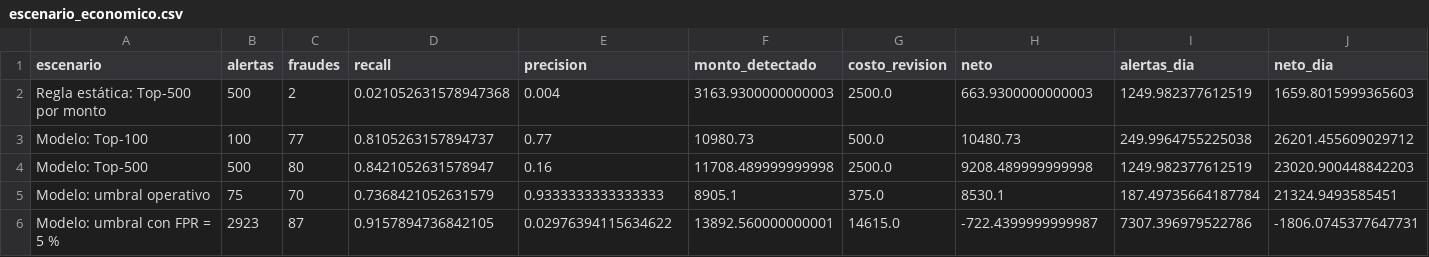
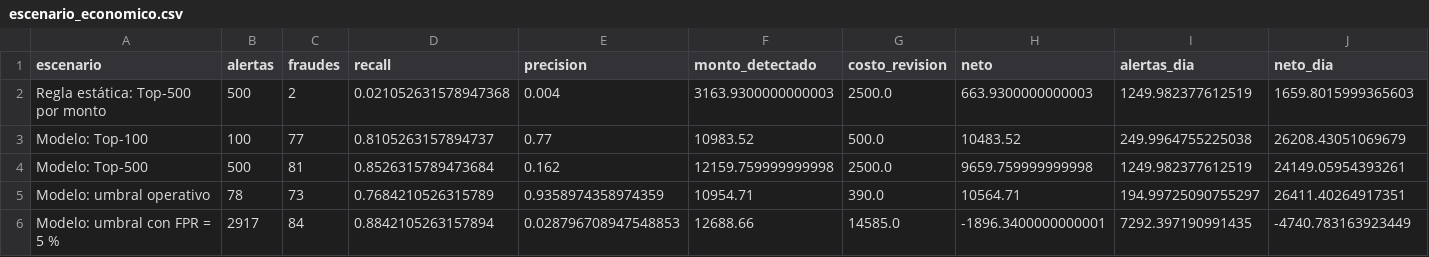
Before and after one commit to SolKidonakis/TP_Final_DataScience, a CSV file: results/tables/escenario_economico.csv, drawn as a sheet.

```diff
--- a/results/tables/escenario_economico.csv
+++ b/results/tables/escenario_economico.csv
@@ -2,5 +2,5 @@ escenario,alertas,fraudes,recall,precision,monto_detectado,costo_revision,neto,a
 Regla estática: Top-500 por monto,500,2,0.021052631578947368,0.004,3163.9300000000003,2500.0,663.9300000000003,1249.982377612519,1659.8015999365603
-Modelo: Top-100,100,77,0.8105263157894737,0.77,10980.73,500.0,10480.73,249.9964755225038,26201.455609029712
-Modelo: Top-500,500,80,0.8421052631578947,0.16,11708.489999999998,2500.0,9208.489999999998,1249.982377612519,23020.900448842203
-Modelo: umbral operativo,75,70,0.7368421052631579,0.9333333333333333,8905.1,375.0,8530.1,187.49735664187784,21324.9493585451
-Modelo: umbral con FPR = 5 %,2923,87,0.9157894736842105,0.02976394115634622,13892.560000000001,14615.0,-722.4399999999987,7307.396979522786,-1806.0745377647731
+Modelo: Top-100,100,77,0.8105263157894737,0.77,10983.52,500.0,10483.52,249.9964755225038,26208.43051069679
+Modelo: Top-500,500,81,0.8526315789473684,0.162,12159.759999999998,2500.0,9659.759999999998,1249.982377612519,24149.05954393261
+Modelo: umbral operativo,78,73,0.7684210526315789,0.9358974358974359,10954.71,390.0,10564.71,194.99725090755297,26411.40264917351
+Modelo: umbral con FPR = 5 %,2917,84,0.8842105263157894,0.028796708947548853,12688.66,14585.0,-1896.3400000000001,7292.397190991435,-4740.783163923449
```
Also changed, not shown: results/tables/auditoria_segmentos.csv, results/tables/cv_seleccion.csv, 17 other files.
